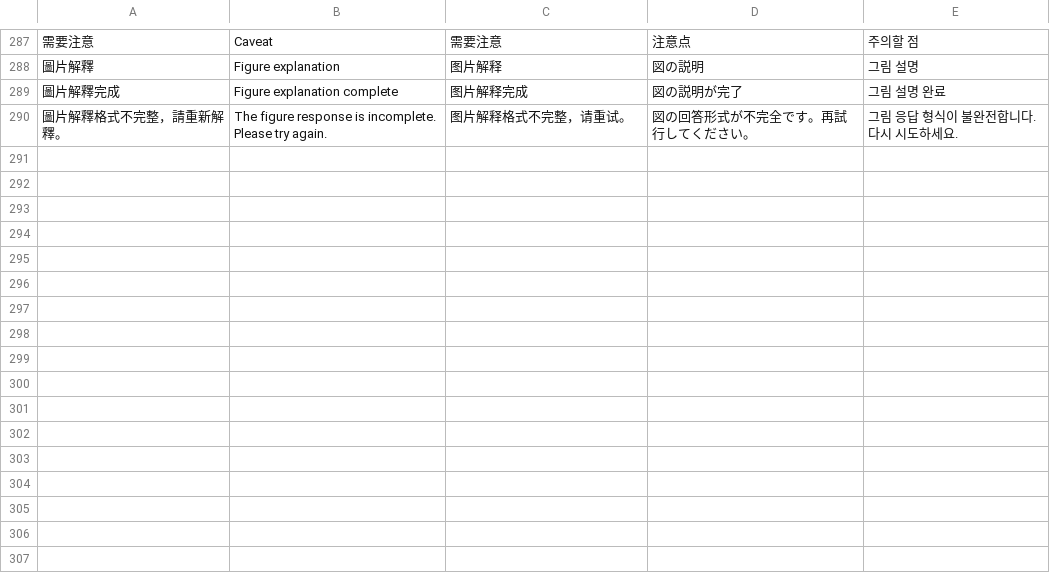
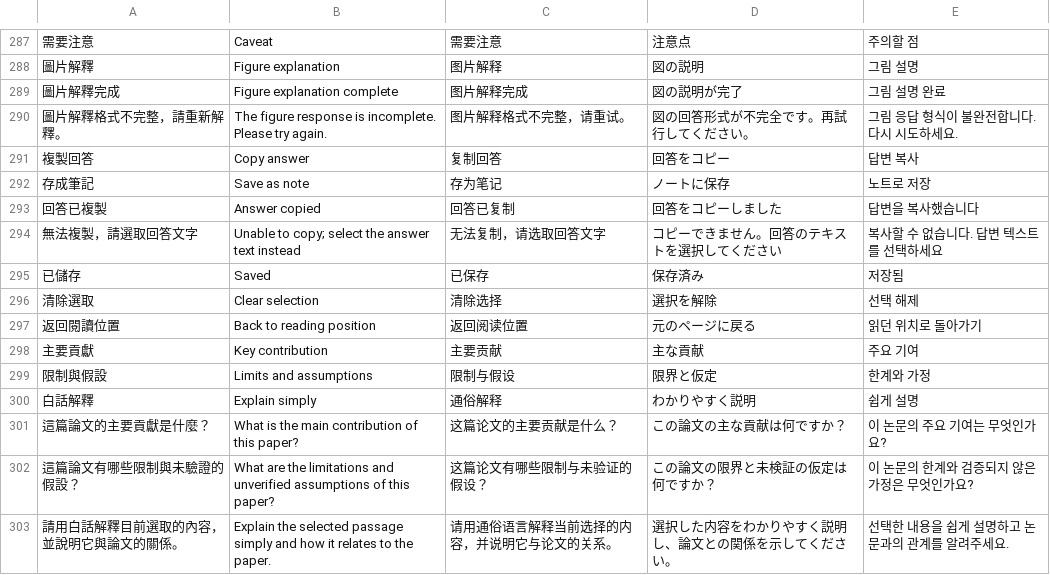
Before and after one commit to guanbochen0622/freevpn-openscite, a TSV file: locales/ui.tsv, drawn as a sheet; only a part is shown, gaps mark what is left out; the diff names each change by its address in the sheet, - before the commit and + after, or states it on an @@ line.

Commit message:
Improve reading flow, answer notes and navigation; verify twice on web and Mac

```diff
--- a/locales/ui.tsv
+++ b/locales/ui.tsv
+row 291: 複製回答 | Copy answer | 复制回答 | 回答をコピー | 답변 복사
+row 292: 存成筆記 | Save as note | 存为笔记 | ノートに保存 | 노트로 저장
+row 293: 回答已複製 | Answer copied | 回答已复制 | 回答をコピーしました | 답변을 복사했습니다
+row 294: 無法複製，請選取回答文字 | Unable to copy; select the answer text instead | 无法复制，请选取回答文字 | コピーできません。回答のテキストを選択してください | 복사할 수 없습니다. 답변 텍스트를 선택하세요
+row 295: 已儲存 | Saved | 已保存 | 保存済み | 저장됨
+row 296: 清除選取 | Clear selection | 清除选择 | 選択を解除 | 선택 해제
+row 297: 返回閱讀位置 | Back to reading position | 返回阅读位置 | 元のページに戻る | 읽던 위치로 돌아가기
+row 298: 主要貢獻 | Key contribution | 主要贡献 | 主な貢献 | 주요 기여
+row 299: 限制與假設 | Limits and assumptions | 限制与假设 | 限界と仮定 | 한계와 가정
+row 300: 白話解釋 | Explain simply | 通俗解释 | わかりやすく説明 | 쉽게 설명
+row 301: 這篇論文的主要貢獻是什麼？ | What is the main contribution of this paper? | 这篇论文的主要贡献是什么？ | この論文の主な貢献は何ですか？ | 이 논문의 주요 기여는 무엇인가요?
+row 302: 這篇論文有哪些限制與未驗證的假設？ | What are the limitations and unverified assumptions of this paper? | 这篇论文有哪些限制与未验证的假设？ | この論文の限界と未検証の仮定は何ですか？ | 이 논문의 한계와 검증되지 않은 가정은 무엇인가요?
+row 303: 請用白話解釋目前選取的內容，並說明它與論文的關係。 | Explain the selected passage simply and how it relates to the paper. | 请用通俗语言解释当前选择的内容，并说明它与论文的关系。 | 選択した内容をわかりやすく説明し、論文との関係を示してください。 | 선택한 내용을 쉽게 설명하고 논문과의 관계를 알려주세요.
```
Also changed, not shown: 11 other files.
